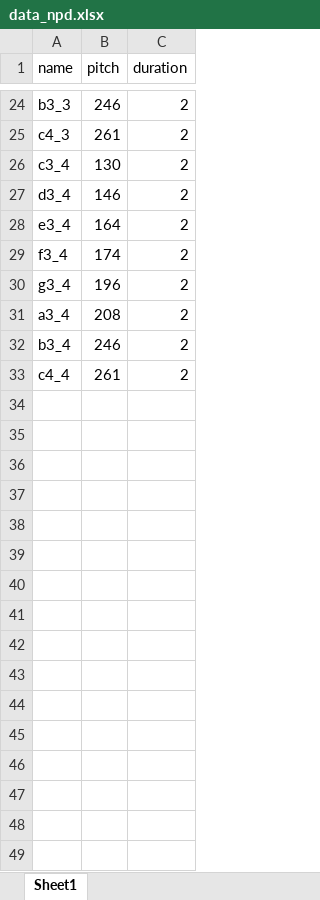
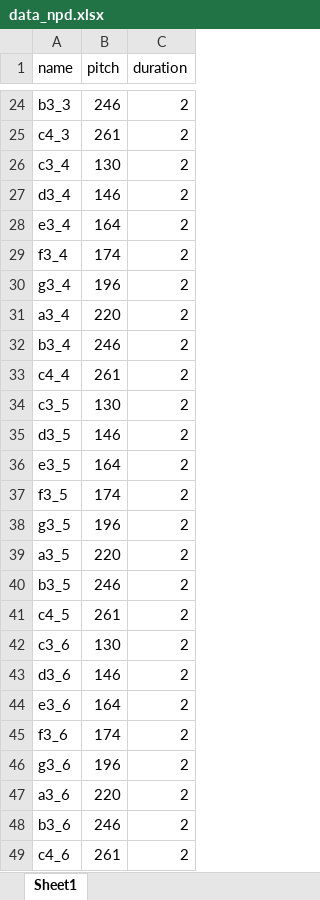
Before and after one commit to SSOE-ECE1390/Sheet-Music-Project, an Excel workbook: training_data/data_npd.xlsx, sheet Sheet1, drawn as a sheet; only a part is shown, gaps mark what is left out; values as stored, in another font and other column widths than the file's, no borders; the diff covers the shown part only; the diff names each change by its address in the sheet, - before the commit and + after, or states it on an @@ line.

Commit message:
Update data_npd.xlsx

```diff
--- a/training_data/data_npd.xlsx (sheet Sheet1)
+++ b/training_data/data_npd.xlsx (sheet Sheet1)
-B31 (pitch): 208
+B31 (pitch): 220
+row 34: c3_5 | 130 | 2
+row 35: d3_5 | 146 | 2
+row 36: e3_5 | 164 | 2
+row 37: f3_5 | 174 | 2
+row 38: g3_5 | 196 | 2
+row 39: a3_5 | 220 | 2
+row 40: b3_5 | 246 | 2
+row 41: c4_5 | 261 | 2
+row 42: c3_6 | 130 | 2
+row 43: d3_6 | 146 | 2
+row 44: e3_6 | 164 | 2
+row 45: f3_6 | 174 | 2
+row 46: g3_6 | 196 | 2
+row 47: a3_6 | 220 | 2
+row 48: b3_6 | 246 | 2
+row 49: c4_6 | 261 | 2
```
Also changed, not shown: 16 added rows and 3 edited cells elsewhere in this sheet.
